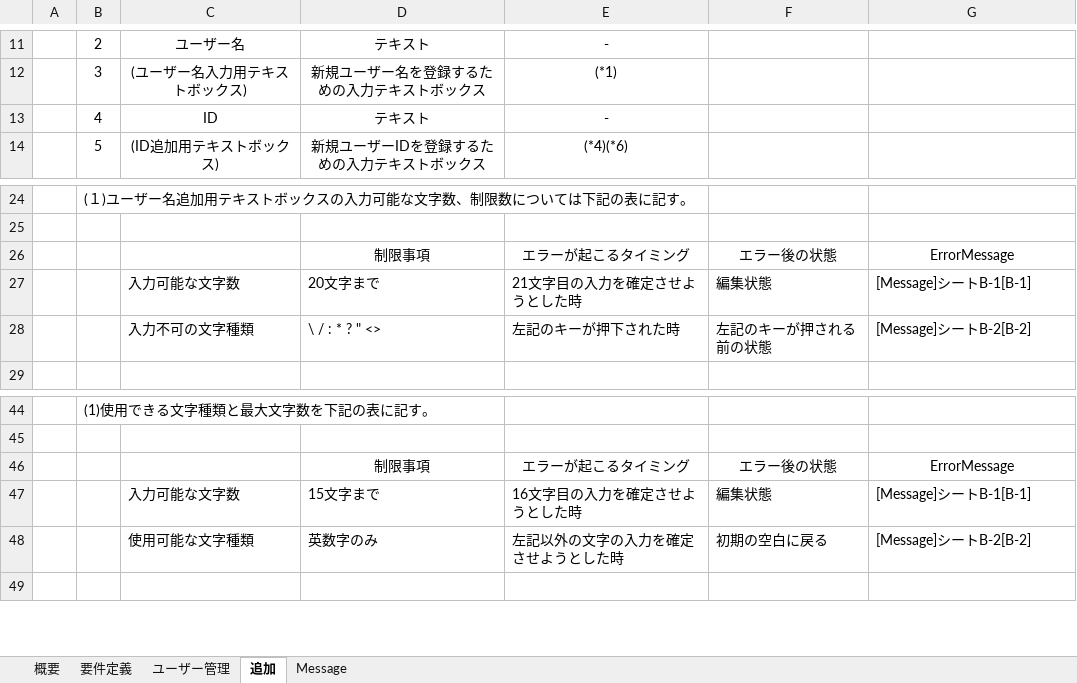
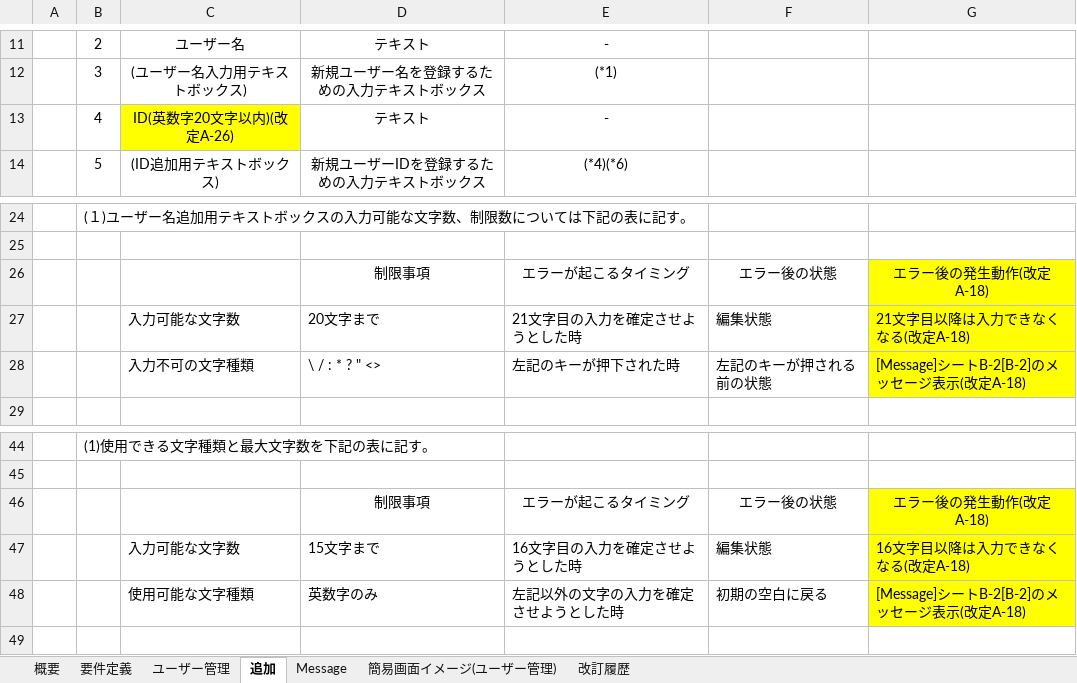
Before and after one commit to kenjinagai/TeamCafeAuLait, an Excel workbook: 01_document/04_ソフトウェア実装プロセス/01_ソフトウェア要件定義/05_ユーザー管理.xlsx, sheet 追加, drawn as a sheet; only a part is shown, gaps mark what is left out; values as stored, in another font and other column widths than the file's, no borders; the diff names each change by its address in the sheet, - before the commit and + after, or states it on an @@ line.

```diff
--- a/01_document/04_ソフトウェア実装プロセス/01_ソフトウェア要件定義/05_ユーザー管理.xlsx (sheet 追加)
+++ b/01_document/04_ソフトウェア実装プロセス/01_ソフトウェア要件定義/05_ユーザー管理.xlsx (sheet 追加)
+sheet tab: 簡易画面イメージ(ユーザー管理)
+sheet tab: 改訂履歴
-C13: ID
+C13: ID(英数字20文字以内)(改定A-26)
-C13 fill: none
+C13 fill: #FFFF00
-G26: ErrorMessage
+G26: エラー後の発生動作(改定A-18)
-G26:G28 fill: none
+G26:G28 fill: #FFFF00
-G27: [Message]シートB-1[B-1]
+G27: 21文字目以降は入力できなくなる(改定A-18)
-G28: [Message]シートB-2[B-2]
+G28: [Message]シートB-2[B-2]のメッセージ表示(改定A-18)
-G46: ErrorMessage
+G46: エラー後の発生動作(改定A-18)
-G46:G48 fill: none
+G46:G48 fill: #FFFF00
-G47: [Message]シートB-1[B-1]
+G47: 16文字目以降は入力できなくなる(改定A-18)
-G48: [Message]シートB-2[B-2]
+G48: [Message]シートB-2[B-2]のメッセージ表示(改定A-18)
```
Also changed, not shown: sheet Message, sheet ユーザー管理, formulas that keep their value, charts or pictures, 01_document/04_ソフトウェア実装プロセス/01_ソフトウェア要件定義/01_ユーザー認証.xlsx, 01_document/04_ソフトウェア実装プロセス/01_ソフトウェア要件定義/02_コーヒーチケット管理システム(共通画面).xlsx, 2 other files.
